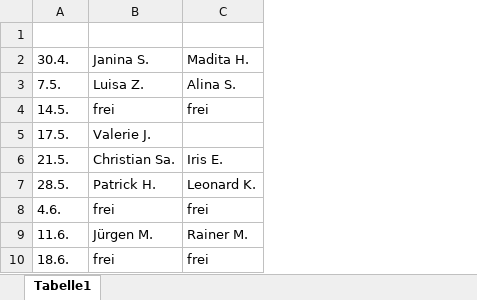
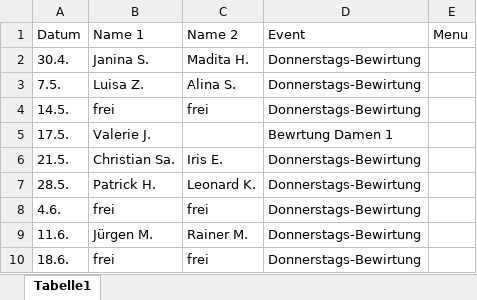
Before and after one commit to tc-markdorf/website, an Excel workbook: Liste Bewirtung.xlsx, sheet Tabelle1, drawn as a sheet; only a part is shown; values as stored, in another font and other column widths than the file's, no borders; the diff names each change by its address in the sheet, - before the commit and + after, or states it on an @@ line.

```diff
--- a/Liste Bewirtung.xlsx (sheet Tabelle1)
+++ b/Liste Bewirtung.xlsx (sheet Tabelle1)
+column D (Event), rows 2-10: Donnerstags-Bewirtung | Donnerstags-Bewirtung | Donnerstags-Bewirtung | Bewrtung Damen 1 | Donnerstags-Bewirtung | Donnerstags-Bewirtung | Donnerstags-Bewirtung | Donnerstags-Bewirtung | Donnerstags-Bewirtung
+column E (Menu), empty
-row 1: (empty)
+row 1: Datum | Name 1 | Name 2 | Event | Menu
```
Also changed, not shown: 2 other files.
